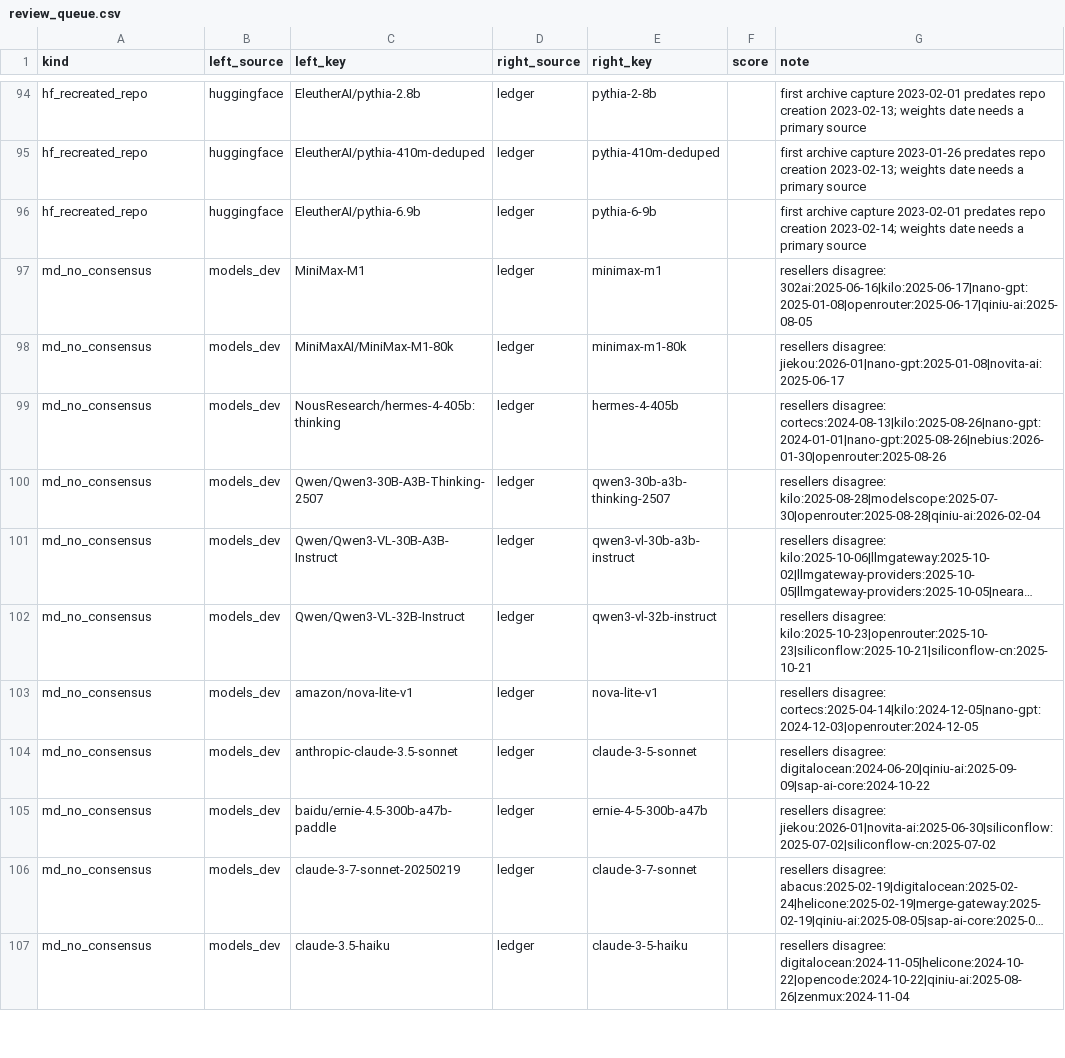
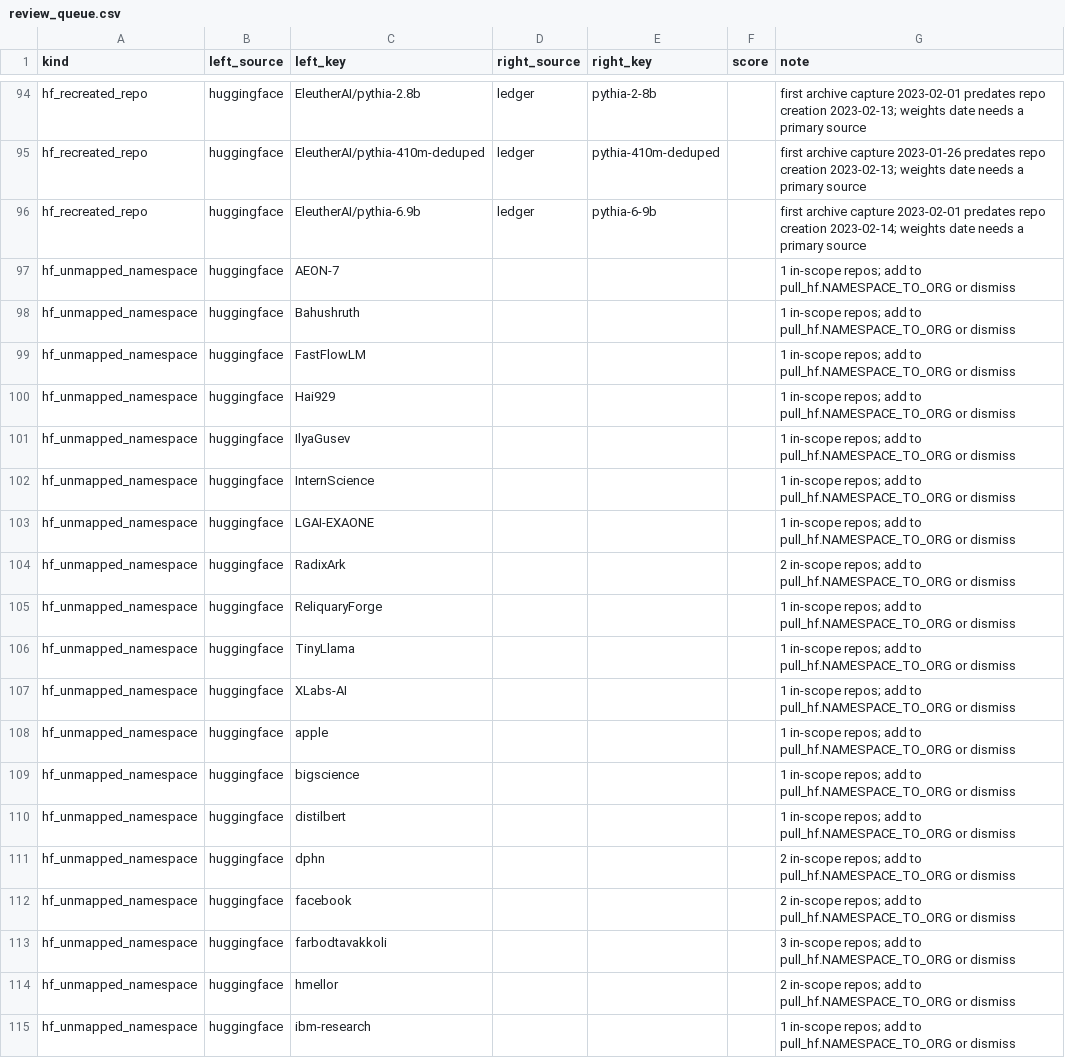
Before and after one commit to YasamanAnsari/llm-ledger, a CSV file: data/staging/review_queue.csv, drawn as a sheet; only a part is shown, gaps mark what is left out; the shorter side is filled out with more unchanged rows; long unchanged cells end in …; the diff covers the shown part only.

Commit message:
feat(review): decisions file settles fuzzy pairs and dismissed leads; unmapped HF namespaces queued; census, lifecycle and match are pure functions with tests

```diff
--- a/data/staging/review_queue.csv
+++ b/data/staging/review_queue.csv
@@ -96 +96,20 @@ hf_recreated_repo,huggingface,EleutherAI/pythia-410m-deduped,ledger,pythia-410m-
 hf_recreated_repo,huggingface,EleutherAI/pythia-6.9b,ledger,pythia-6-9b,,first archive capture 2023-02-01 predates repo creation 2023-02-14; weights date needs a primary source
+hf_unmapped_namespace,huggingface,AEON-7,,,,1 in-scope repos; add to pull_hf.NAMESPACE_TO_ORG or dismiss
+hf_unmapped_namespace,huggingface,Bahushruth,,,,1 in-scope repos; add to pull_hf.NAMESPACE_TO_ORG or dismiss
+hf_unmapped_namespace,huggingface,FastFlowLM,,,,1 in-scope repos; add to pull_hf.NAMESPACE_TO_ORG or dismiss
+hf_unmapped_namespace,huggingface,Hai929,,,,1 in-scope repos; add to pull_hf.NAMESPACE_TO_ORG or dismiss
+hf_unmapped_namespace,huggingface,IlyaGusev,,,,1 in-scope repos; add to pull_hf.NAMESPACE_TO_ORG or dismiss
+hf_unmapped_namespace,huggingface,InternScience,,,,1 in-scope repos; add to pull_hf.NAMESPACE_TO_ORG or dismiss
+hf_unmapped_namespace,huggingface,LGAI-EXAONE,,,,1 in-scope repos; add to pull_hf.NAMESPACE_TO_ORG or dismiss
+hf_unmapped_namespace,huggingface,RadixArk,,,,2 in-scope repos; add to pull_hf.NAMESPACE_TO_ORG or dismiss
+hf_unmapped_namespace,huggingface,ReliquaryForge,,,,1 in-scope repos; add to pull_hf.NAMESPACE_TO_ORG or dismiss
+hf_unmapped_namespace,huggingface,TinyLlama,,,,1 in-scope repos; add to pull_hf.NAMESPACE_TO_ORG or dismiss
+hf_unmapped_namespace,huggingface,XLabs-AI,,,,1 in-scope repos; add to pull_hf.NAMESPACE_TO_ORG or dismiss
+hf_unmapped_namespace,huggingface,apple,,,,1 in-scope repos; add to pull_hf.NAMESPACE_TO_ORG or dismiss
+hf_unmapped_namespace,huggingface,bigscience,,,,1 in-scope repos; add to pull_hf.NAMESPACE_TO_ORG or dismiss
+hf_unmapped_namespace,huggingface,distilbert,,,,1 in-scope repos; add to pull_hf.NAMESPACE_TO_ORG or dismiss
+hf_unmapped_namespace,huggingface,dphn,,,,2 in-scope repos; add to pull_hf.NAMESPACE_TO_ORG or dismiss
+hf_unmapped_namespace,huggingface,facebook,,,,2 in-scope repos; add to pull_hf.NAMESPACE_TO_ORG or dismiss
+hf_unmapped_namespace,huggingface,farbodtavakkoli,,,,3 in-scope repos; add to pull_hf.NAMESPACE_TO_ORG or dismiss
+hf_unmapped_namespace,huggingface,hmellor,,,,2 in-scope repos; add to pull_hf.NAMESPACE_TO_ORG or dismiss
+hf_unmapped_namespace,huggingface,ibm-research,,,,1 in-scope repos; add to pull_hf.NAMESPACE_TO_ORG or dismiss
```
Also changed, not shown: 12 added rows elsewhere in this file, 10 other files.
